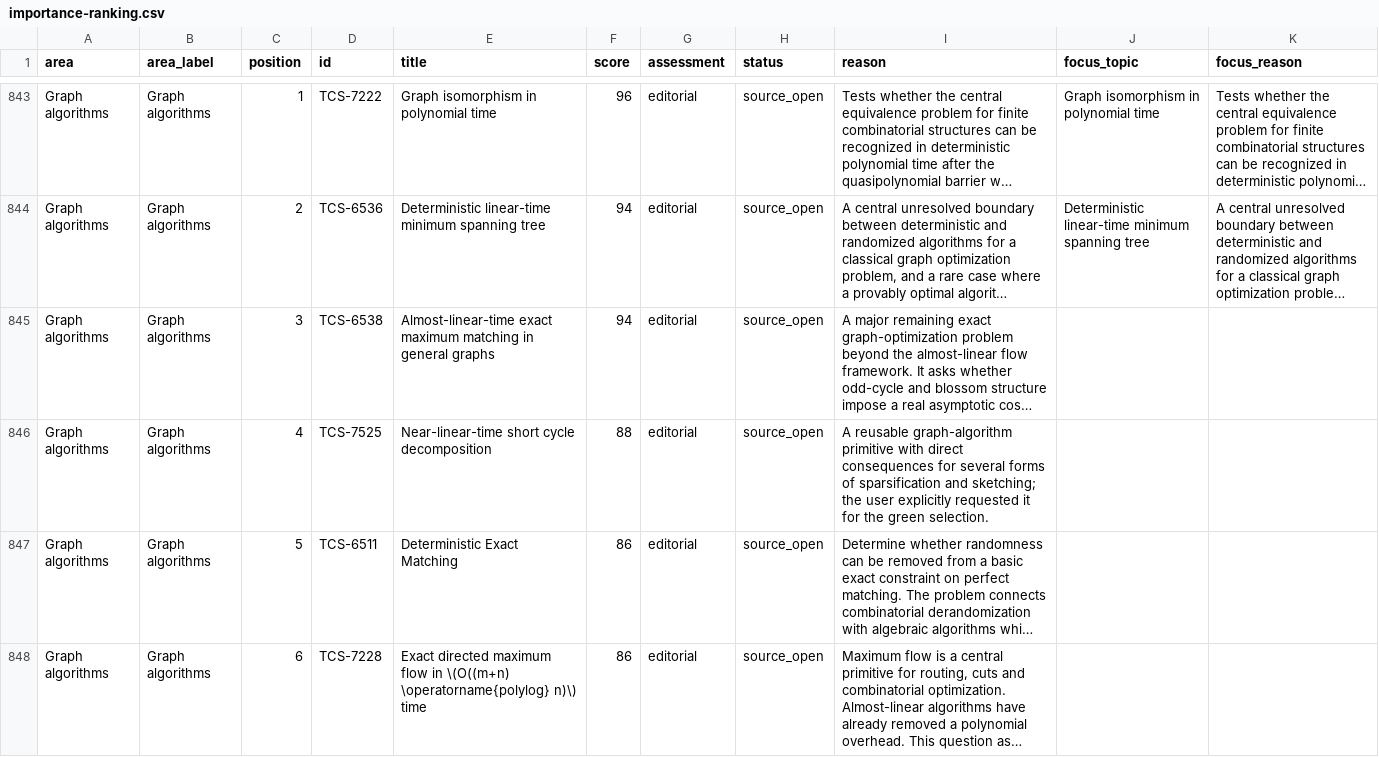
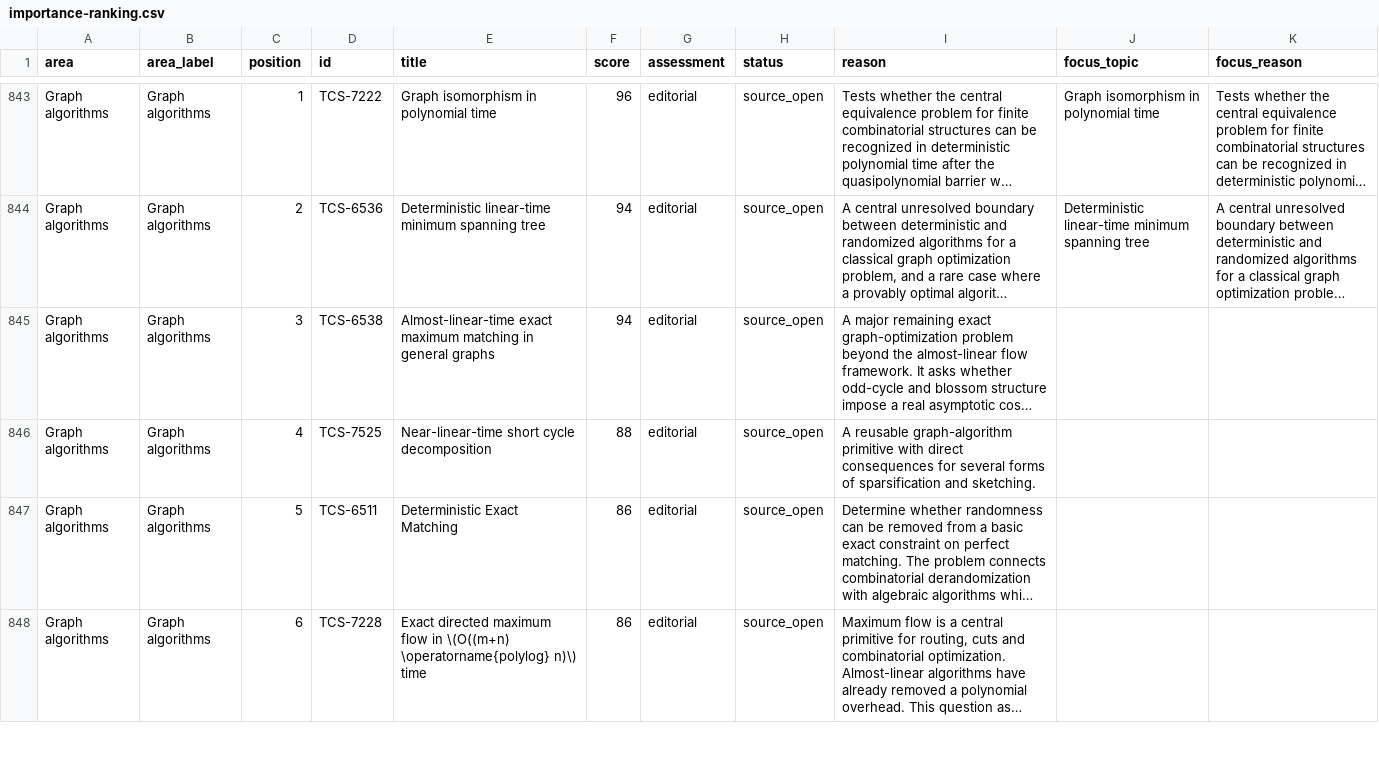
Before and after one commit to vaclavrozhon/atlas, a CSV file: importance-ranking.csv, drawn as a sheet; only a part is shown, gaps mark what is left out; long unchanged cells end in …; the diff covers the shown part only; the diff names each change by its address in the sheet, - before the commit and + after, or states it on an @@ line.

```diff
--- a/importance-ranking.csv
+++ b/importance-ranking.csv
-I846 (reason): …sparsification and sketching; the user explicitly requested it for the green selection.
+I846 (reason): …sparsification and sketching.
```
Also changed, not shown: 1 edited cell elsewhere in this file, solution-assessments.csv, 30 other files.
